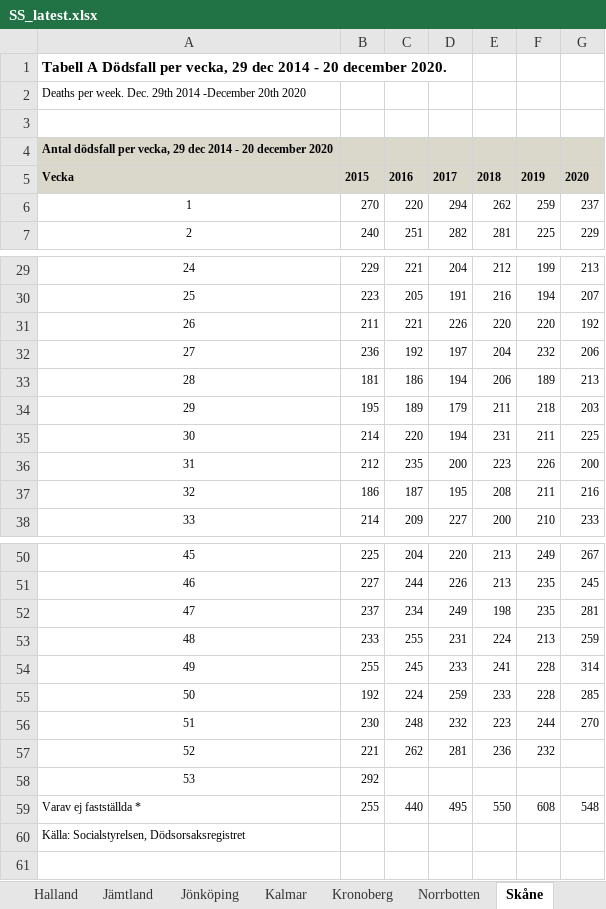
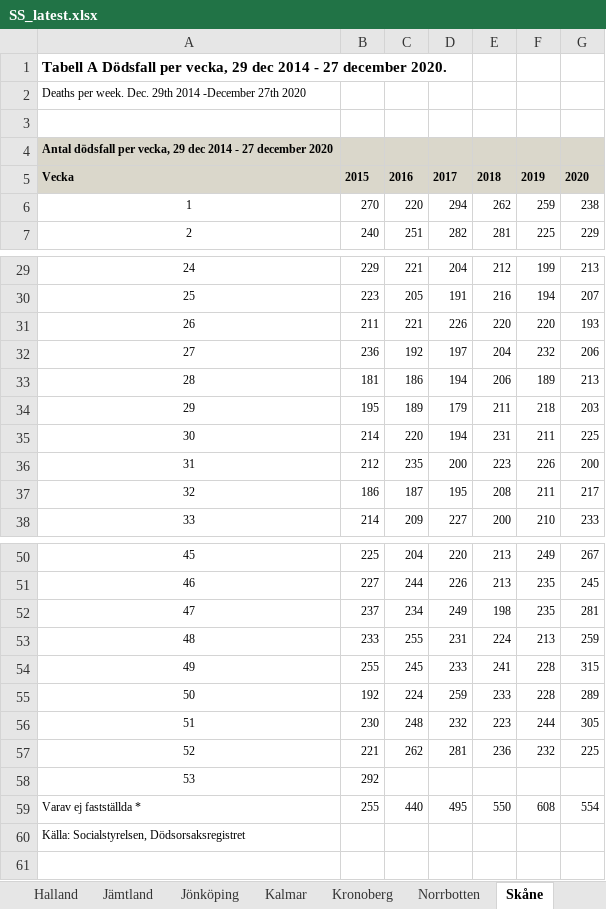
Before and after one commit to adamaltmejd/sse_cern, an Excel workbook: data/SS/SS_latest.xlsx, sheet Skåne, drawn as a sheet; only a part is shown, gaps mark what is left out; values as stored, in another font and other column widths than the file's, no borders; charts and pictures not drawn; the diff names each change by its address in the sheet, - before the commit and + after, or states it on an @@ line.

```diff
--- a/data/SS/SS_latest.xlsx (sheet Skåne)
+++ b/data/SS/SS_latest.xlsx (sheet Skåne)
-A1: …2014 - 20 december 2020.
+A1: …2014 - 27 december 2020.
-A2: …2014 -December 20th 2020
+A2: …2014 -December 27th 2020
-A4: …2014 - 20 december 2020
+A4: …2014 - 27 december 2020
-G6: 237
+G6: 238
-G31: 192
+G31: 193
-G37: 216
+G37: 217
-G54: 314
+G54: 315
-G55: 285
+G55: 289
-G56: 270
+G56: 305
-G57: (empty)
+G57: 225
-G59: 548
+G59: 554
```
Also changed, not shown: sheet Riket, sheet Stockholm, sheet Västmanland, sheet Västra Götaland, sheet Gävleborg, sheet Norrbotten, 15 more sheets, charts or pictures, 1 other file.
